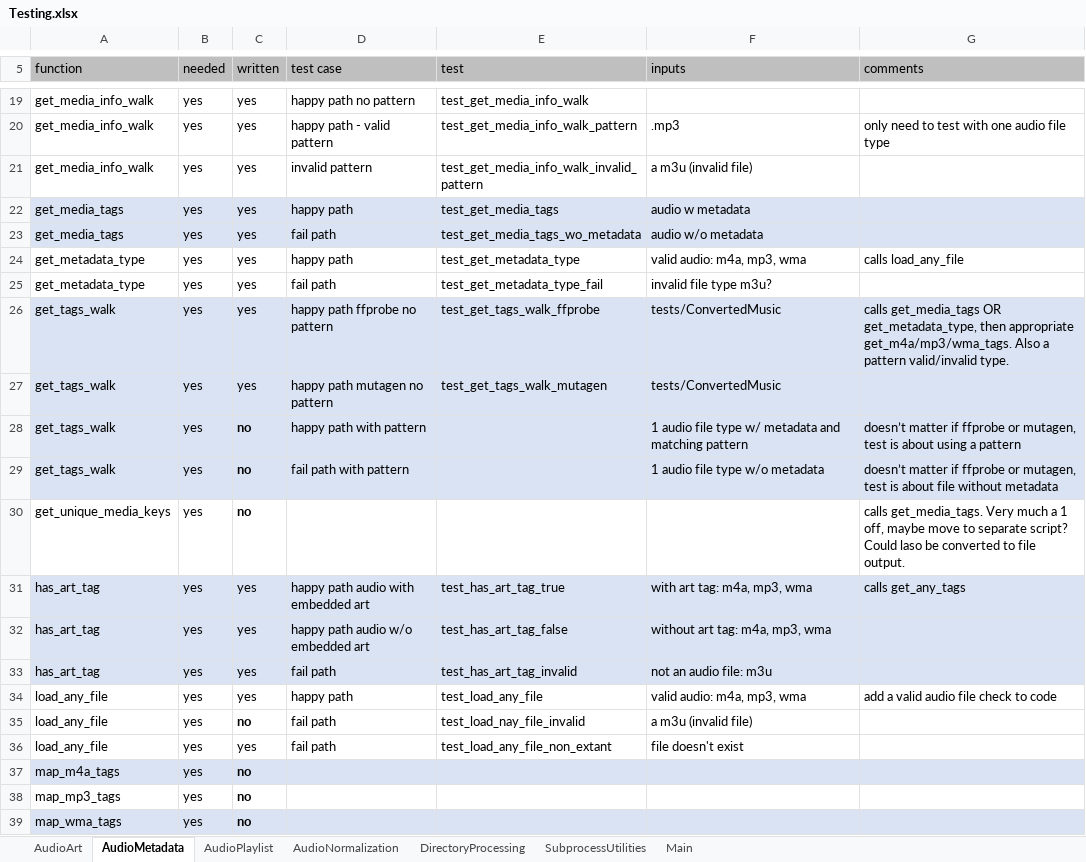
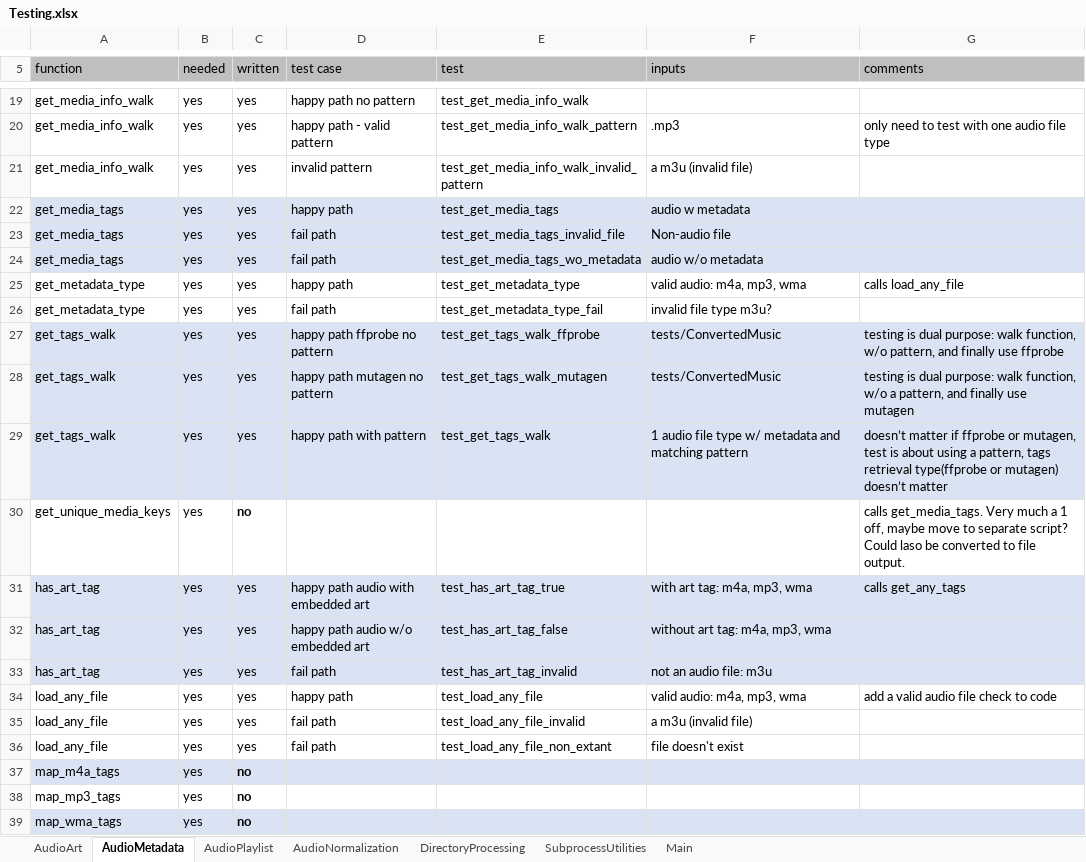
Before and after one commit to manweile/MusicProcessing, an Excel workbook: excel_files/Testing.xlsx, sheet AudioMetadata, drawn as a sheet; only a part is shown, gaps mark what is left out; values as stored, in another font and other column widths than the file's, no borders; removed rows and columns are numbered as before the commit, all else as after; the diff names each change by its address in the sheet, - before the commit and + after, or states it on an @@ line.

Commit message:
update

```diff
--- a/excel_files/Testing.xlsx (sheet AudioMetadata)
+++ b/excel_files/Testing.xlsx (sheet AudioMetadata)
+row 23: get_media_tags | yes | yes | fail path | test_get_media_tags_invalid_file | Non-audio file
-G27 (comments): calls get_media_tags OR get_metadata_type, then appropriate get_m4a/mp3/wma_tags. Also a pattern valid/invalid type.
+G27 (comments): testing is dual purpose: walk function, w/o pattern, and finally use ffprobe
-G28 (comments): (empty)
+G28 (comments): testing is dual purpose: walk function, w/o a pattern, and finally use mutagen
-C29 (written): no
+C29 (written): yes
-C29 bold: on
+C29 bold: off
-E29 (test): (empty)
+E29 (test): test_get_tags_walk
-G29 (comments): …using a pattern
+G29 (comments): …using a pattern, tags retrieval type(ffprobe or mutagen) doesn’t matter
-row 29: get_tags_walk | yes | no | fail path with pattern |  | 1 audio file type w/o metadata | doesn’t matter if ffprobe or mutagen, test is about file without metadata
-C35 (written): no
+C35 (written): yes
-C35 bold: on
+C35 bold: off
-E35 (test): test_load_nay_file_invalid
+E35 (test): test_load_any_file_invalid
```
